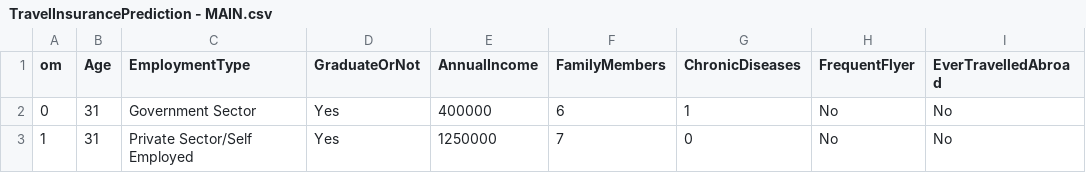
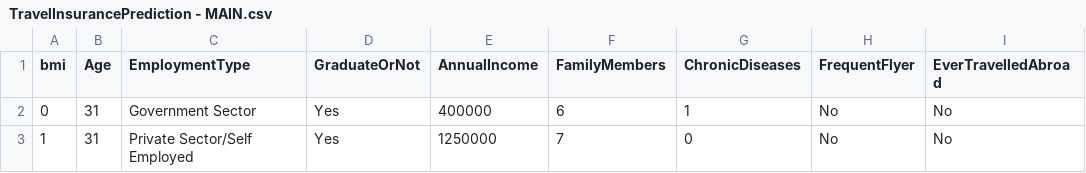
Before and after one commit to Amit7485/AMIT-PATILL, a CSV file: TravelInsurancePrediction - MAIN.csv, drawn as a sheet; only a part is shown; the diff names each change by its address in the sheet, - before the commit and + after, or states it on an @@ line.

Commit message:
Update TravelInsurancePrediction - MAIN.csv

```diff
--- a/TravelInsurancePrediction - MAIN.csv
+++ b/TravelInsurancePrediction - MAIN.csv
-A1: om
+A1: bmi
```
